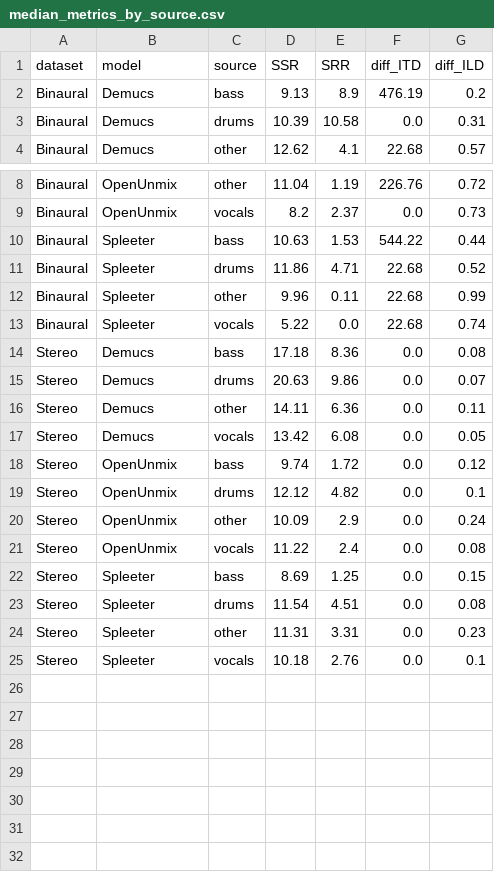
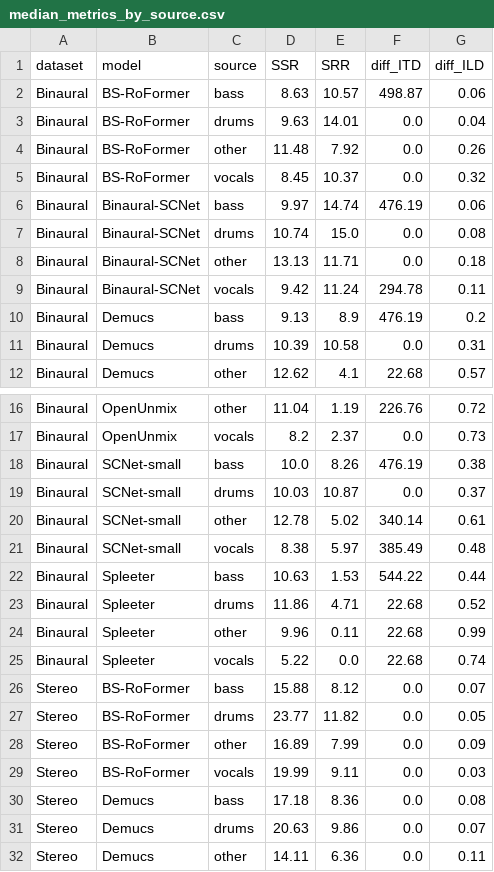
Before and after one commit to richa-namballa/binaural-mss, a CSV file: results/median_metrics_by_source.csv, drawn as a sheet; only a part is shown, gaps mark what is left out; the shorter side is filled out with more unchanged rows; the diff covers the shown part only.

Commit message:
Update results (#5)
* Add BS-RoFormer metrics

* Update median metrics

* Update metrics with SCNet results

* Update plots

* Update .gitignore to ignore logs

* Update .gitignore to ignore sbatch scripts

* Update metrics with Binaural-SCNet

* Add notebook for playing examples

* Add plotting notebook for SCNet

* Add binaural-scnet metrics

* Update csv files

* Remove .gitkeep

* Add metric results

* Remove plots

```diff
--- a/results/median_metrics_by_source.csv
+++ b/results/median_metrics_by_source.csv
@@ -1,2 +1,10 @@
 dataset,model,source,SSR,SRR,diff_ITD,diff_ILD
+Binaural,BS-RoFormer,bass,8.63,10.57,498.87,0.06
+Binaural,BS-RoFormer,drums,9.63,14.01,0.0,0.04
+Binaural,BS-RoFormer,other,11.48,7.92,0.0,0.26
+Binaural,BS-RoFormer,vocals,8.45,10.37,0.0,0.32
+Binaural,Binaural-SCNet,bass,9.97,14.74,476.19,0.06
+Binaural,Binaural-SCNet,drums,10.74,15.0,0.0,0.08
+Binaural,Binaural-SCNet,other,13.13,11.71,0.0,0.18
+Binaural,Binaural-SCNet,vocals,9.42,11.24,294.78,0.11
 Binaural,Demucs,bass,9.13,8.9,476.19,0.2
@@ -9,2 +17,6 @@ Binaural,OpenUnmix,other,11.04,1.19,226.76,0.72
 Binaural,OpenUnmix,vocals,8.2,2.37,0.0,0.73
+Binaural,SCNet-small,bass,10.0,8.26,476.19,0.38
+Binaural,SCNet-small,drums,10.03,10.87,0.0,0.37
+Binaural,SCNet-small,other,12.78,5.02,340.14,0.61
+Binaural,SCNet-small,vocals,8.38,5.97,385.49,0.48
 Binaural,Spleeter,bass,10.63,1.53,544.22,0.44
@@ -13,2 +25,6 @@ Binaural,Spleeter,other,9.96,0.11,22.68,0.99
 Binaural,Spleeter,vocals,5.22,0.0,22.68,0.74
+Stereo,BS-RoFormer,bass,15.88,8.12,0.0,0.07
+Stereo,BS-RoFormer,drums,23.77,11.82,0.0,0.05
+Stereo,BS-RoFormer,other,16.89,7.99,0.0,0.09
+Stereo,BS-RoFormer,vocals,19.99,9.11,0.0,0.03
 Stereo,Demucs,bass,17.18,8.36,0.0,0.08
```
Also changed, not shown: 4 added rows elsewhere in this file, results/median_metrics_overall.csv, 27 other files.
